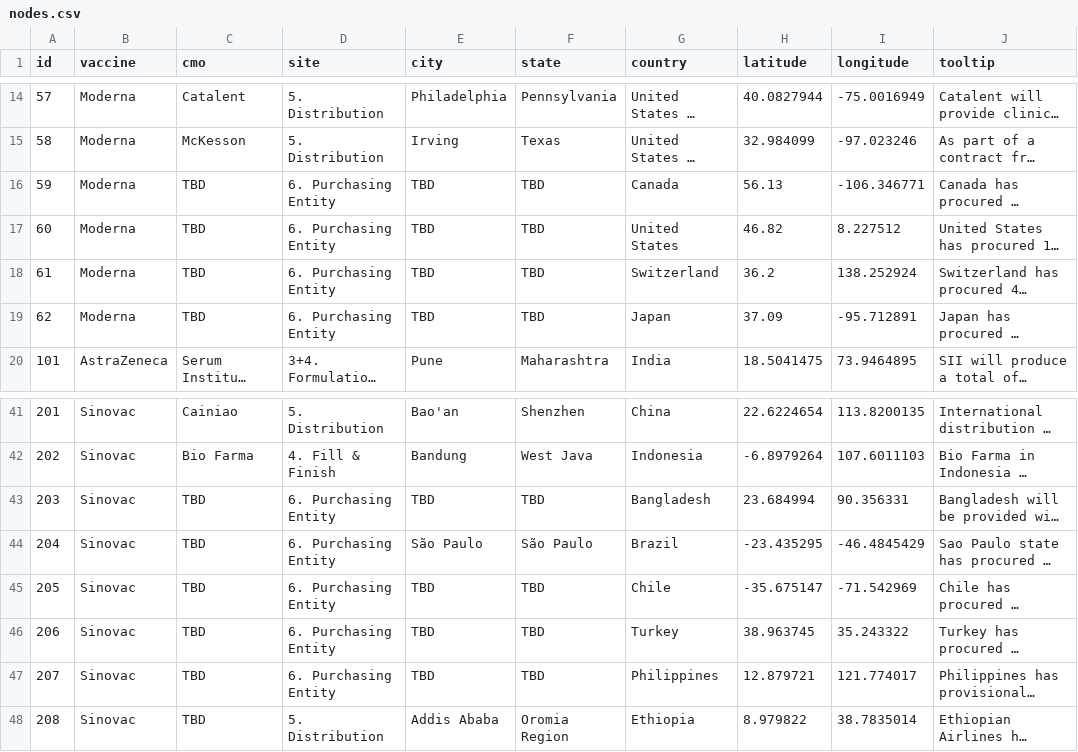
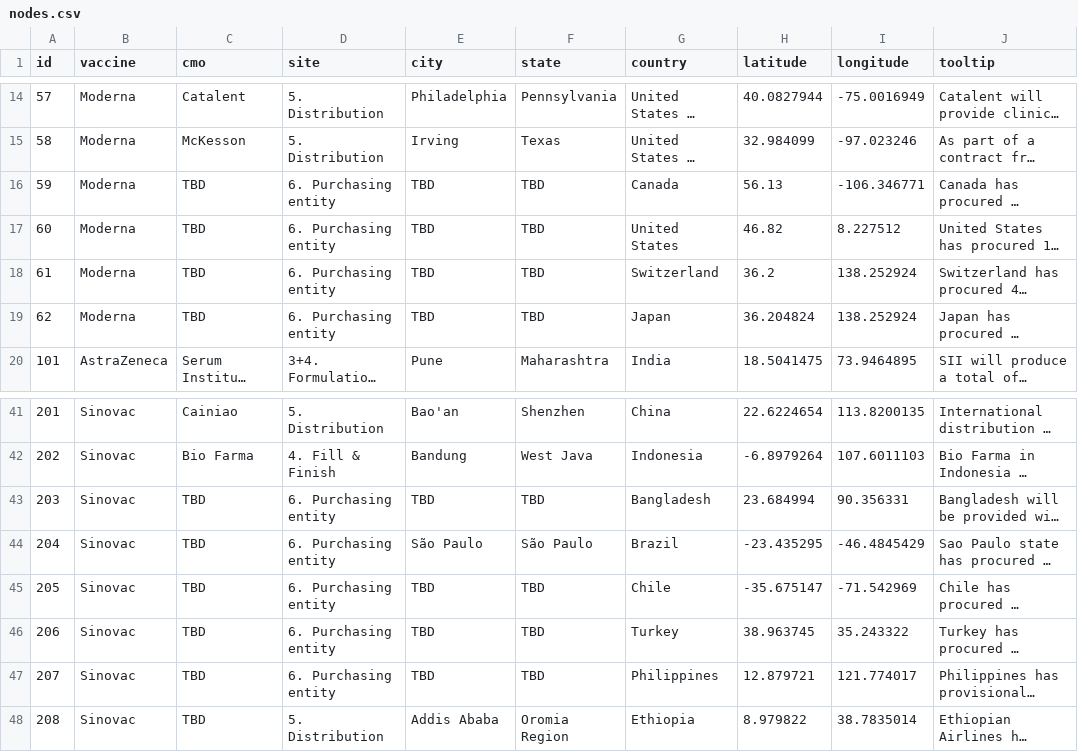
Before and after one commit to TheAviationDoctor/CoViD19VaccineLogistics, a CSV file: data/nodes.csv, drawn as a sheet; only a part is shown, gaps mark what is left out; long unchanged cells end in …; the diff names each change by its address in the sheet, - before the commit and + after, or states it on an @@ line.

Commit message:
Added nodes and links

```diff
--- a/data/nodes.csv
+++ b/data/nodes.csv
-D16:D19 (site): 6. Purchasing Entity
+D16:D19 (site): 6. Purchasing entity
-H19 (latitude): 37.09
+H19 (latitude): 36.204824
-I19 (longitude): -95.712891
+I19 (longitude): 138.252924
-D43:D47 (site): 6. Purchasing Entity
+D43:D47 (site): 6. Purchasing entity
```
Also changed, not shown: 3 other files.
